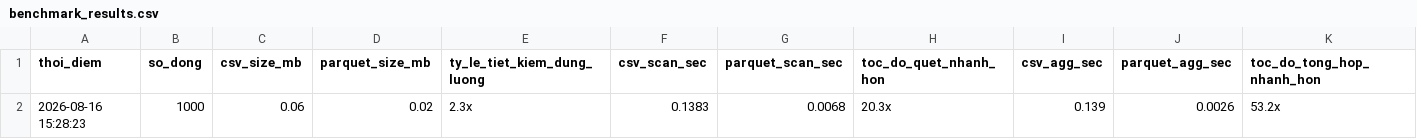
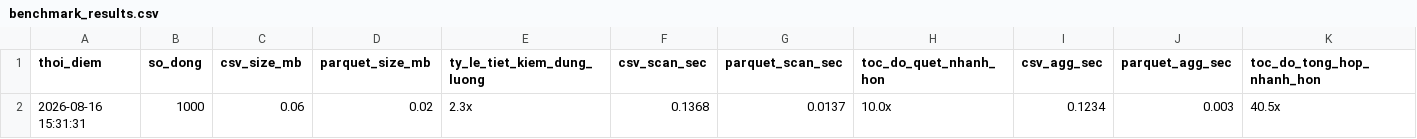
Before and after one commit to dovanduoc/duckdb-container-yard-v119, a CSV file: data/benchmark/benchmark_results.csv, drawn as a sheet.

```diff
--- a/data/benchmark/benchmark_results.csv
+++ b/data/benchmark/benchmark_results.csv
@@ -1,2 +1,2 @@
 thoi_diem,so_dong,csv_size_mb,parquet_size_mb,ty_le_tiet_kiem_dung_luong,csv_scan_sec,parquet_scan_sec,toc_do_quet_nhanh_hon,csv_agg_sec,parquet_agg_sec,toc_do_tong_hop_nhanh_hon
-2026-08-16 15:28:23,1000,0.06,0.02,2.3x,0.1383,0.0068,20.3x,0.139,0.0026,53.2x
+2026-08-16 15:31:31,1000,0.06,0.02,2.3x,0.1368,0.0137,10.0x,0.1234,0.003,40.5x
```
Also changed, not shown: 3 other files.
